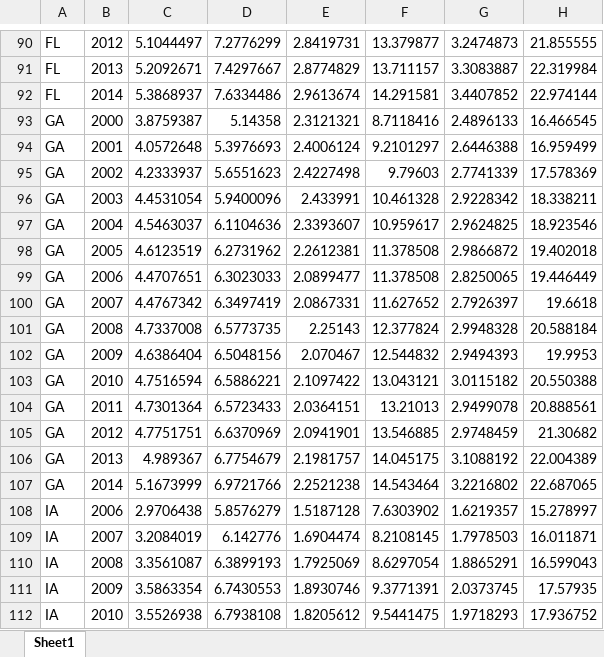
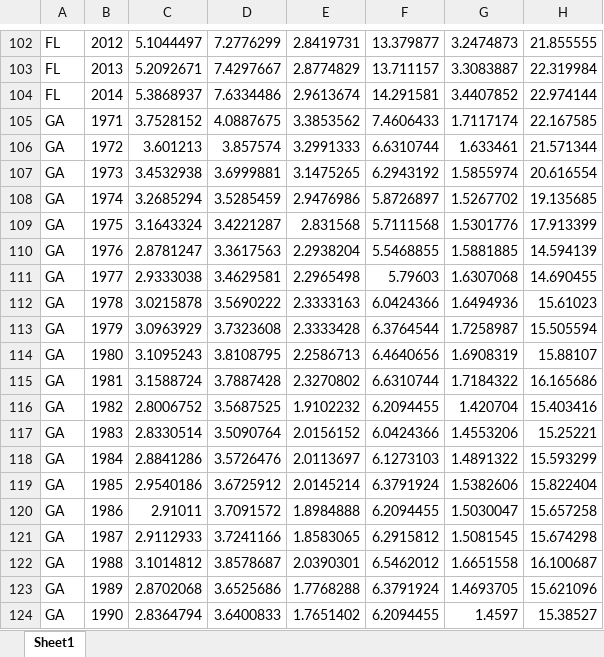
Before and after one commit to UrbanInstitute/long-prison-terms, an Excel workbook: data/download/Time Served Trends.xlsx, sheet Sheet1, drawn as a sheet; only a part is shown, gaps mark what is left out; the shorter side is filled out with more unchanged rows; values as stored, in another font and other column widths than the file's, no borders; the diff covers the shown part only; the diff names each change by its address in the sheet, - before the commit and + after, or states it on an @@ line.

```diff
--- a/data/download/Time Served Trends.xlsx (sheet Sheet1)
+++ b/data/download/Time Served Trends.xlsx (sheet Sheet1)
+row 105: GA | 1971 | 3.7528152 | 4.0887675 | 3.3853562 | 7.4606433 | 1.7117174 | 22.167585
+row 106: GA | 1972 | 3.601213 | 3.857574 | 3.2991333 | 6.6310744 | 1.633461 | 21.571344
+row 107: GA | 1973 | 3.4532938 | 3.6999881 | 3.1475265 | 6.2943192 | 1.5855974 | 20.616554
+row 108: GA | 1974 | 3.2685294 | 3.5285459 | 2.9476986 | 5.8726897 | 1.5267702 | 19.135685
+row 109: GA | 1975 | 3.1643324 | 3.4221287 | 2.831568 | 5.7111568 | 1.5301776 | 17.913399
+row 110: GA | 1976 | 2.8781247 | 3.3617563 | 2.2938204 | 5.5468855 | 1.5881885 | 14.594139
+row 111: GA | 1977 | 2.9333038 | 3.4629581 | 2.2965498 | 5.79603 | 1.6307068 | 14.690455
+row 112: GA | 1978 | 3.0215878 | 3.5690222 | 2.3333163 | 6.0424366 | 1.6494936 | 15.61023
+row 113: GA | 1979 | 3.0963929 | 3.7323608 | 2.3333428 | 6.3764544 | 1.7258987 | 15.505594
+row 114: GA | 1980 | 3.1095243 | 3.8108795 | 2.2586713 | 6.4640656 | 1.6908319 | 15.88107
+row 115: GA | 1981 | 3.1588724 | 3.7887428 | 2.3270802 | 6.6310744 | 1.7184322 | 16.165686
+row 116: GA | 1982 | 2.8006752 | 3.5687525 | 1.9102232 | 6.2094455 | 1.420704 | 15.403416
+row 117: GA | 1983 | 2.8330514 | 3.5090764 | 2.0156152 | 6.0424366 | 1.4553206 | 15.25221
+row 118: GA | 1984 | 2.8841286 | 3.5726476 | 2.0113697 | 6.1273103 | 1.4891322 | 15.593299
+row 119: GA | 1985 | 2.9540186 | 3.6725912 | 2.0145214 | 6.3791924 | 1.5382606 | 15.822404
+row 120: GA | 1986 | 2.91011 | 3.7091572 | 1.8984888 | 6.2094455 | 1.5030047 | 15.657258
+row 121: GA | 1987 | 2.9112933 | 3.7241166 | 1.8583065 | 6.2915812 | 1.5081545 | 15.674298
+row 122: GA | 1988 | 3.1014812 | 3.8578687 | 2.0390301 | 6.5462012 | 1.6651558 | 16.100687
+row 123: GA | 1989 | 2.8702068 | 3.6525686 | 1.7768288 | 6.3791924 | 1.4693705 | 15.621096
+row 124: GA | 1990 | 2.8364794 | 3.6400833 | 1.7651402 | 6.2094455 | 1.4597 | 15.38527
```
Also changed, not shown: 62 added rows, 1 removed row and 1 edited cell elsewhere in this sheet, data/download/Demographic Snapshot - Longest Prison Terms.xlsx, data/download/Demographic Trends.xlsx, 8 other files.
